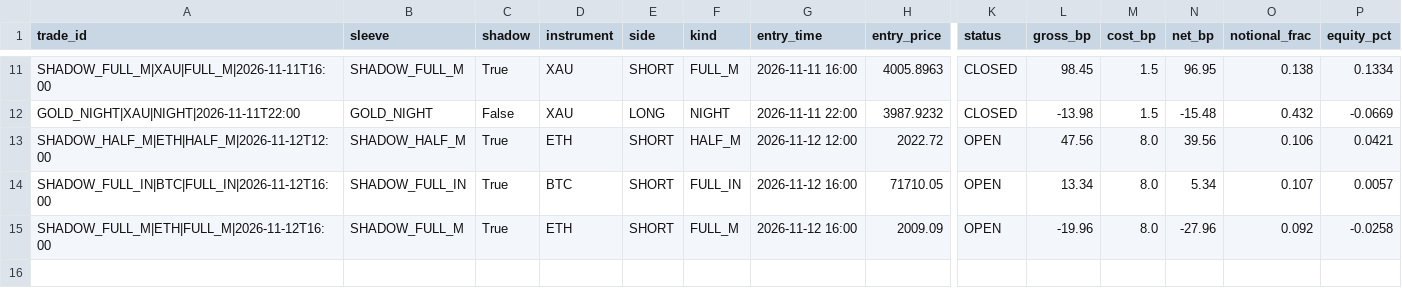
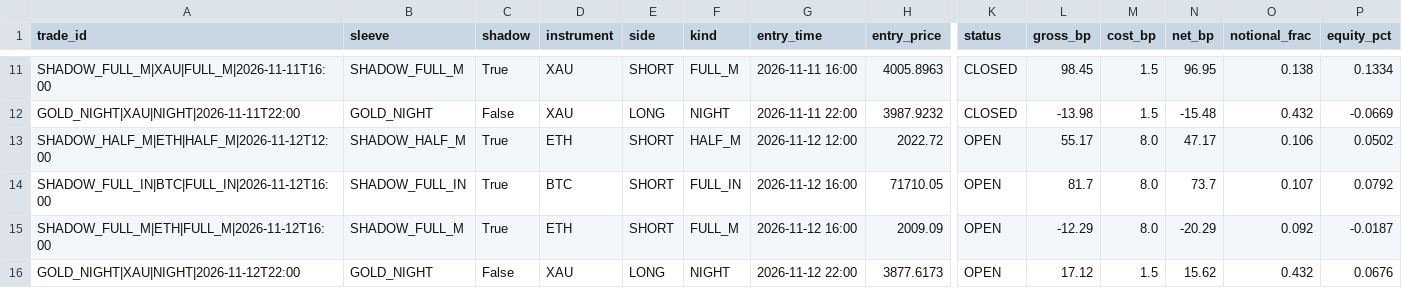
Before and after one commit to findaviator-cloud/trishika-trading, a CSV file: data/paper/trades.csv, drawn as a sheet; only a part is shown, gaps mark what is left out; rows hold the shown columns only; the diff names each change by its address in the sheet, - before the commit and + after, or states it on an @@ line.

Commit message:
paper: update [skip render]

```diff
--- a/data/paper/trades.csv
+++ b/data/paper/trades.csv
-L13 (gross_bp): 47.56
+L13 (gross_bp): 55.17
-N13 (net_bp): 39.56
+N13 (net_bp): 47.17
-P13 (equity_pct): 0.0421
+P13 (equity_pct): 0.0502
-L14 (gross_bp): 13.34
+L14 (gross_bp): 81.7
-N14 (net_bp): 5.34
+N14 (net_bp): 73.7
-P14 (equity_pct): 0.0057
+P14 (equity_pct): 0.0792
-L15 (gross_bp): -19.96
+L15 (gross_bp): -12.29
-N15 (net_bp): -27.96
+N15 (net_bp): -20.29
-P15 (equity_pct): -0.0258
+P15 (equity_pct): -0.0187
+row 16: GOLD_NIGHT|XAU|NIGHT|2026-11-12T22:00 | GOLD_NIGHT | False | XAU | LONG | NIGHT | 2026-11-12 22:00 | 3877.6173 | OPEN | 17.12 | 1.5 | 15.62 | 0.432 | 0.0676
```
Also changed, not shown: 2 other files.
